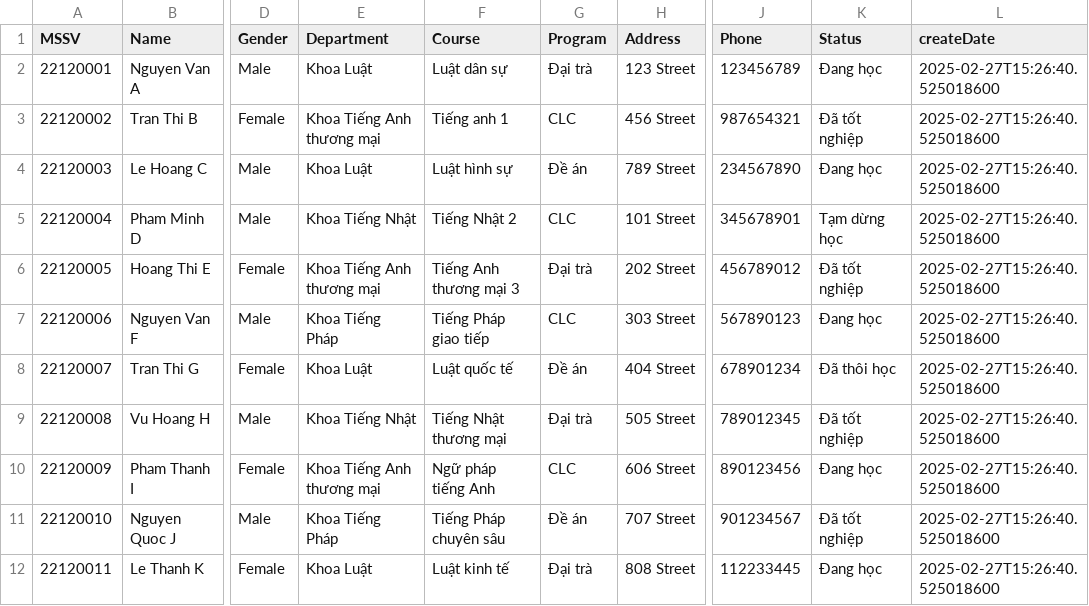
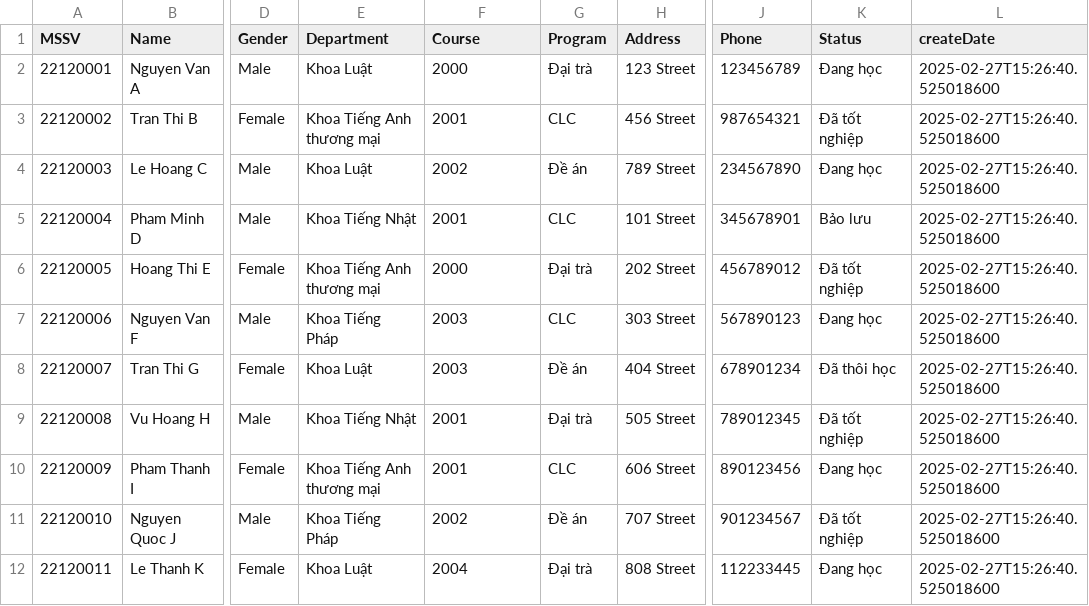
Before and after one commit to xiao-honsu/BTVN-Ver1.0, a CSV file: students.csv, drawn as a sheet; only a part is shown, gaps mark what is left out; the diff names each change by its address in the sheet, - before the commit and + after, or states it on an @@ line.

```diff
--- a/students.csv
+++ b/students.csv
-F2 (Course): Luật dân sự
+F2 (Course): 2000
-F3 (Course): Tiếng anh 1
+F3 (Course): 2001
-F4 (Course): Luật hình sự
+F4 (Course): 2002
-F5 (Course): Tiếng Nhật 2
+F5 (Course): 2001
-K5 (Status): Tạm dừng học
+K5 (Status): Bảo lưu
-F6 (Course): Tiếng Anh thương mại 3
+F6 (Course): 2000
-F7 (Course): Tiếng Pháp giao tiếp
+F7 (Course): 2003
-F8 (Course): Luật quốc tế
+F8 (Course): 2003
-F9 (Course): Tiếng Nhật thương mại
+F9 (Course): 2001
-F10 (Course): Ngữ pháp tiếng Anh
+F10 (Course): 2001
-F11 (Course): Tiếng Pháp chuyên sâu
+F11 (Course): 2002
-F12 (Course): Luật kinh tế
+F12 (Course): 2004
```
Also changed, not shown: 41 other files.
